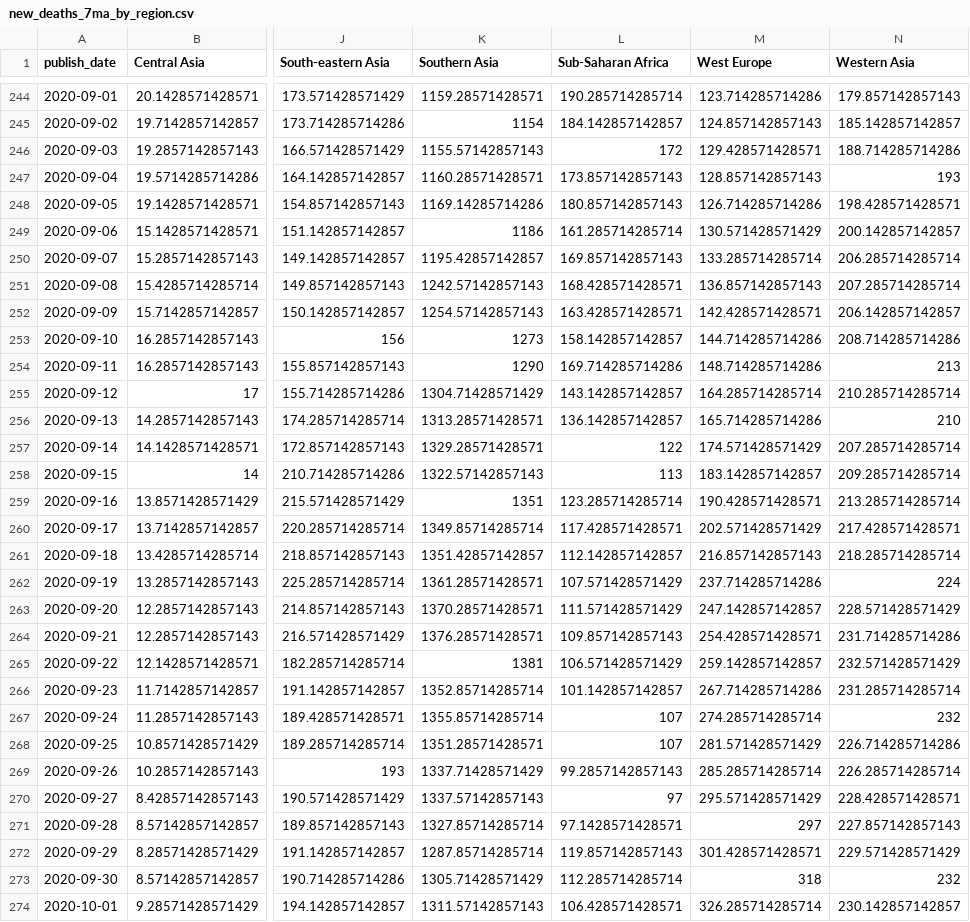
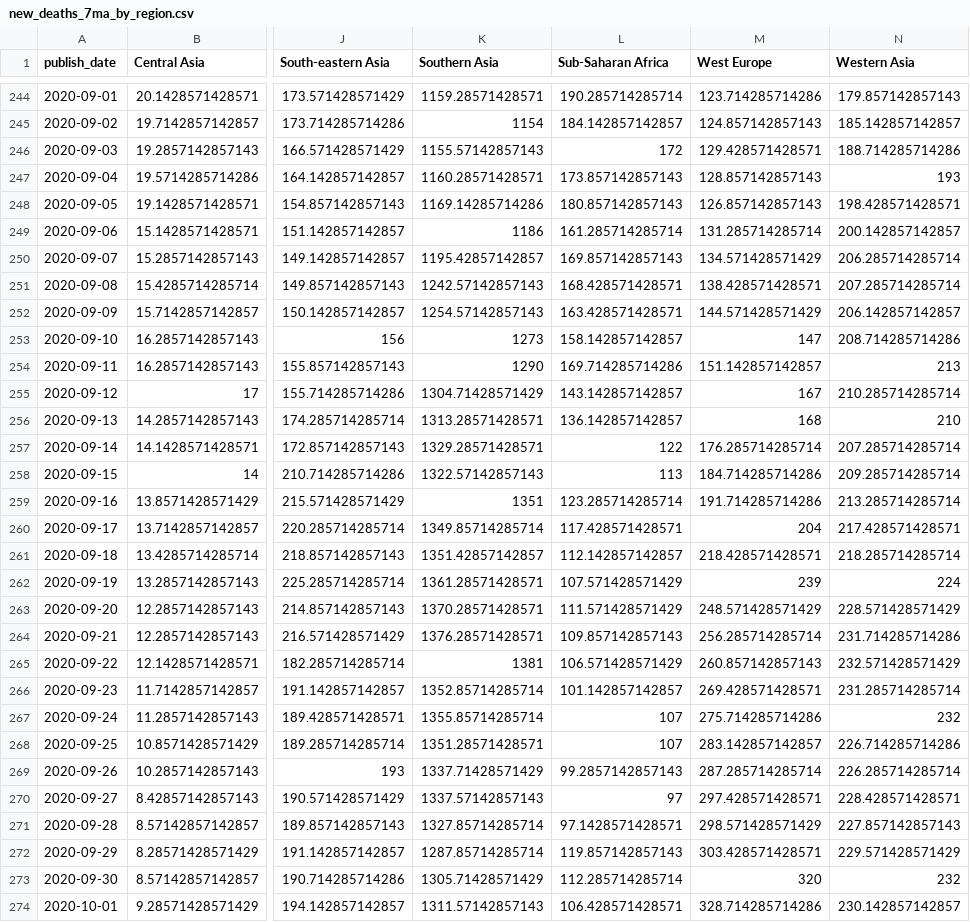
Before and after one commit to mitsuoxv/covid, a CSV file: data/new_deaths_7ma_by_region.csv, drawn as a sheet; only a part is shown, gaps mark what is left out; the diff covers the shown part only; the diff names each change by its address in the sheet, - before the commit and + after, or states it on an @@ line.

```diff
--- a/data/new_deaths_7ma_by_region.csv
+++ b/data/new_deaths_7ma_by_region.csv
-M248 (West Europe): 126.714285714286
+M248 (West Europe): 126.857142857143
-M249 (West Europe): 130.571428571429
+M249 (West Europe): 131.285714285714
-M250 (West Europe): 133.285714285714
+M250 (West Europe): 134.571428571429
-M251 (West Europe): 136.857142857143
+M251 (West Europe): 138.428571428571
-M252 (West Europe): 142.428571428571
+M252 (West Europe): 144.571428571429
-M253 (West Europe): 144.714285714286
+M253 (West Europe): 147
-M254 (West Europe): 148.714285714286
+M254 (West Europe): 151.142857142857
-M255 (West Europe): 164.285714285714
+M255 (West Europe): 167
-M256 (West Europe): 165.714285714286
+M256 (West Europe): 168
-M257 (West Europe): 174.571428571429
+M257 (West Europe): 176.285714285714
-M258 (West Europe): 183.142857142857
+M258 (West Europe): 184.714285714286
-M259 (West Europe): 190.428571428571
+M259 (West Europe): 191.714285714286
-M260 (West Europe): 202.571428571429
+M260 (West Europe): 204
-M261 (West Europe): 216.857142857143
+M261 (West Europe): 218.428571428571
-M262 (West Europe): 237.714285714286
+M262 (West Europe): 239
-M263 (West Europe): 247.142857142857
+M263 (West Europe): 248.571428571429
-M264 (West Europe): 254.428571428571
+M264 (West Europe): 256.285714285714
-M265 (West Europe): 259.142857142857
+M265 (West Europe): 260.857142857143
-M266 (West Europe): 267.714285714286
+M266 (West Europe): 269.428571428571
-M267 (West Europe): 274.285714285714
+M267 (West Europe): 275.714285714286
-M268 (West Europe): 281.571428571429
+M268 (West Europe): 283.142857142857
-M269 (West Europe): 285.285714285714
+M269 (West Europe): 287.285714285714
-M270 (West Europe): 295.571428571429
+M270 (West Europe): 297.428571428571
-M271 (West Europe): 297
+M271 (West Europe): 298.571428571429
-M272 (West Europe): 301.428571428571
+M272 (West Europe): 303.428571428571
-M273 (West Europe): 318
+M273 (West Europe): 320
-M274 (West Europe): 326.285714285714
+M274 (West Europe): 328.714285714286
```
Also changed, not shown: 1 added row and 70 edited cells elsewhere in this file, data/new_conf_7ma_by_region.csv, data/new_conf_7ma_europe.csv, 11 other files.
